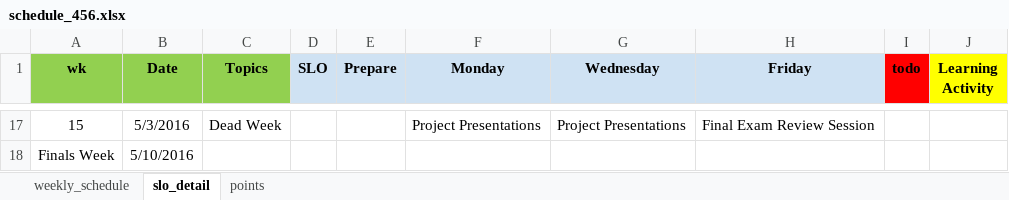
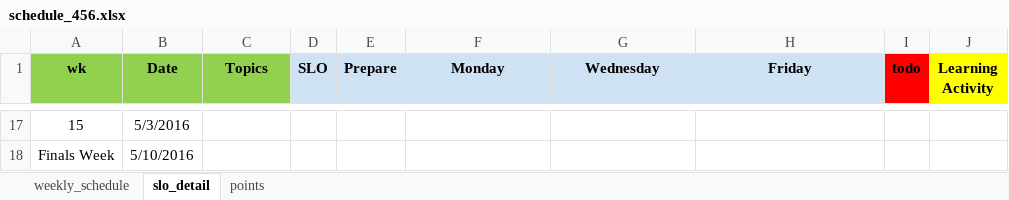
Before and after one commit to norcalbiostat/MATH456, an Excel workbook: schedule_456.xlsx, sheet slo_detail, drawn as a sheet; only a part is shown, gaps mark what is left out; values as stored, in another font and other column widths than the file's, no borders; the diff covers the shown part only; the diff names each change by its address in the sheet, - before the commit and + after, or states it on an @@ line.

```diff
--- a/schedule_456.xlsx (sheet slo_detail)
+++ b/schedule_456.xlsx (sheet slo_detail)
-C17 (Topics): Dead Week
+C17 (Topics): (empty)
-F17 (Monday): Project Presentations
+F17 (Monday): (empty)
-G17 (Wednesday): Project Presentations
+G17 (Wednesday): (empty)
-H17 (Friday): Final Exam Review Session
+H17 (Friday): (empty)
```
Also changed, not shown: 24 edited cells and cell formats elsewhere in this sheet, sheet points, sheet weekly_schedule, formulas that keep their value, 13 other files.
